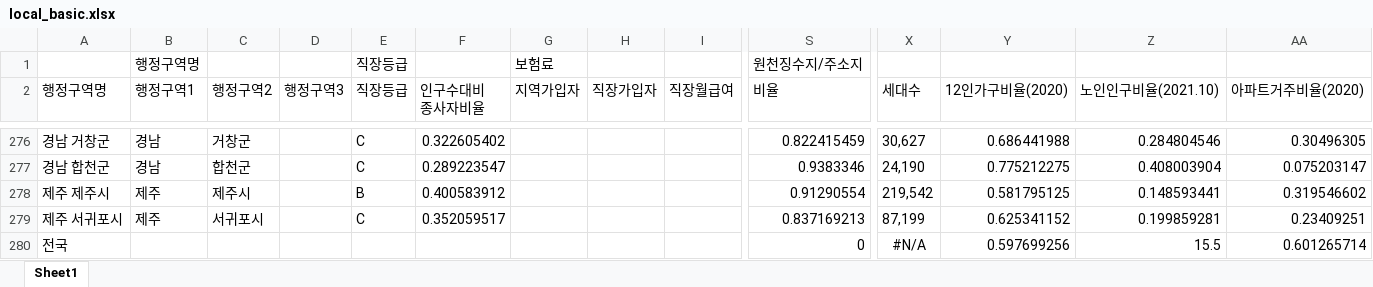
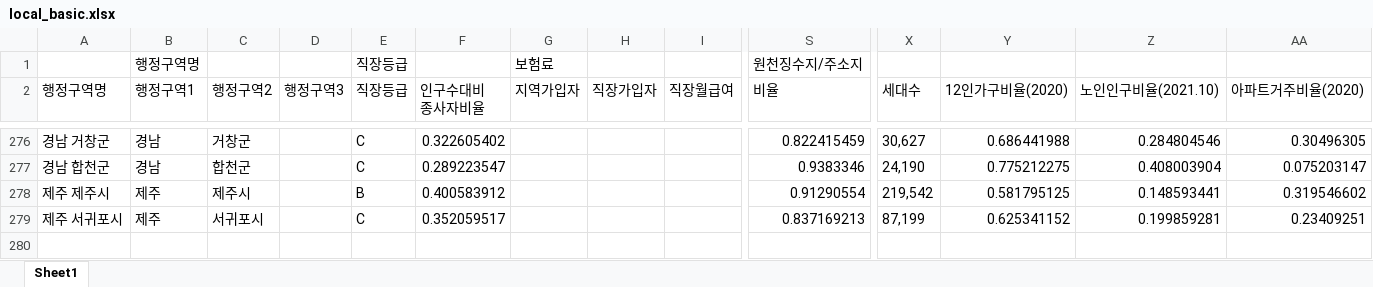
Before and after one commit to sizipusx/fundamental, an Excel workbook: files/local_basic.xlsx, sheet Sheet1, drawn as a sheet; only a part is shown, gaps mark what is left out; values as stored, in another font and other column widths than the file's, no borders; rows hold the shown columns only; the diff names each change by its address in the sheet, - before the commit and + after, or states it on an @@ line.

Commit message:
Add files via upload

```diff
--- a/files/local_basic.xlsx (sheet Sheet1)
+++ b/files/local_basic.xlsx (sheet Sheet1)
-row 280: 전국 |  |  |  |  |  |  |  |  | 0 | #N/A | 0.597699256 | 15.5 | 0.601265714
```
